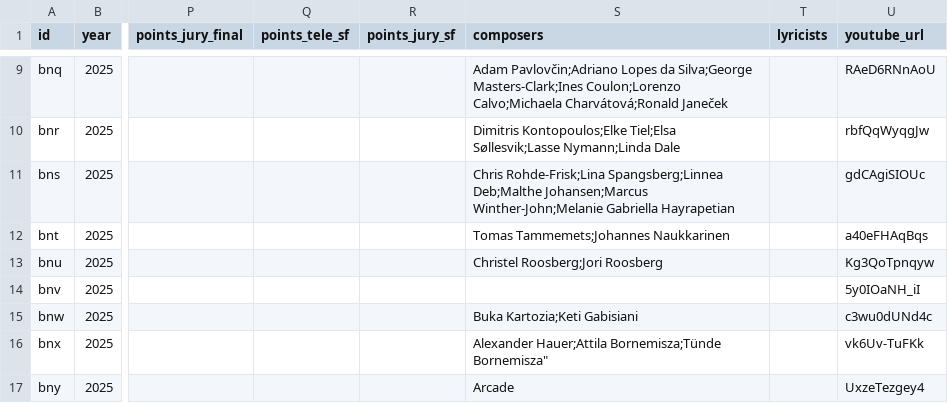
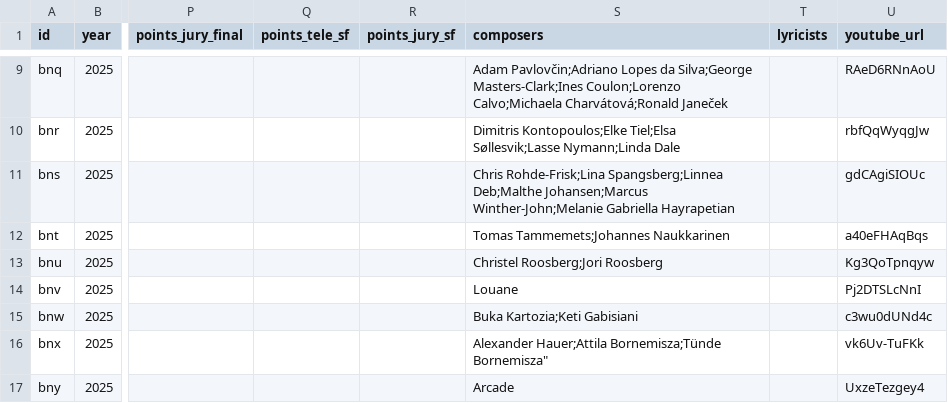
Before and after one commit to jekrch/eurovision-ranker, a CSV file: public/mainCurrent.csv, drawn as a sheet; only a part is shown, gaps mark what is left out; the diff names each change by its address in the sheet, - before the commit and + after, or states it on an @@ line.

```diff
--- a/public/mainCurrent.csv
+++ b/public/mainCurrent.csv
-S14 (composers): (empty)
+S14 (composers): Louane
-U14 (youtube_url): 5y0IOaNH_iI
+U14 (youtube_url): Pj2DTSLcNnI
```
Also changed, not shown: 12 other files.
